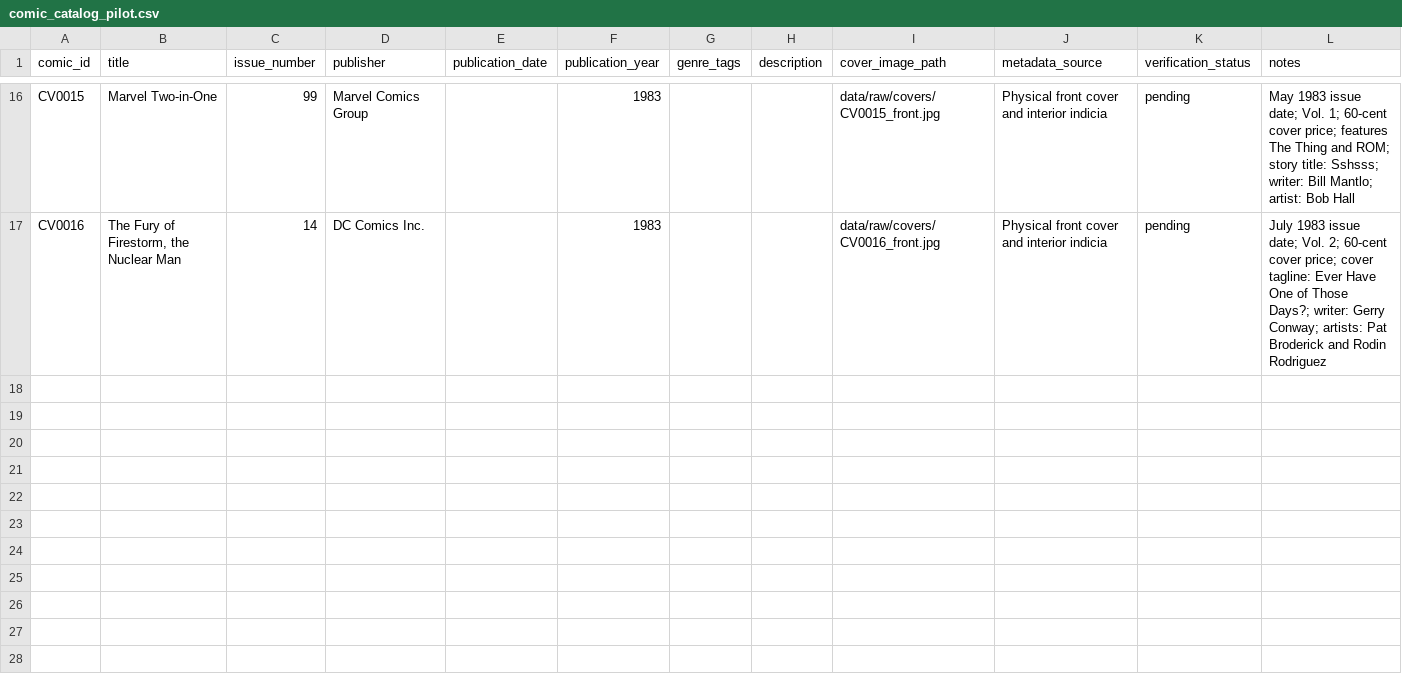
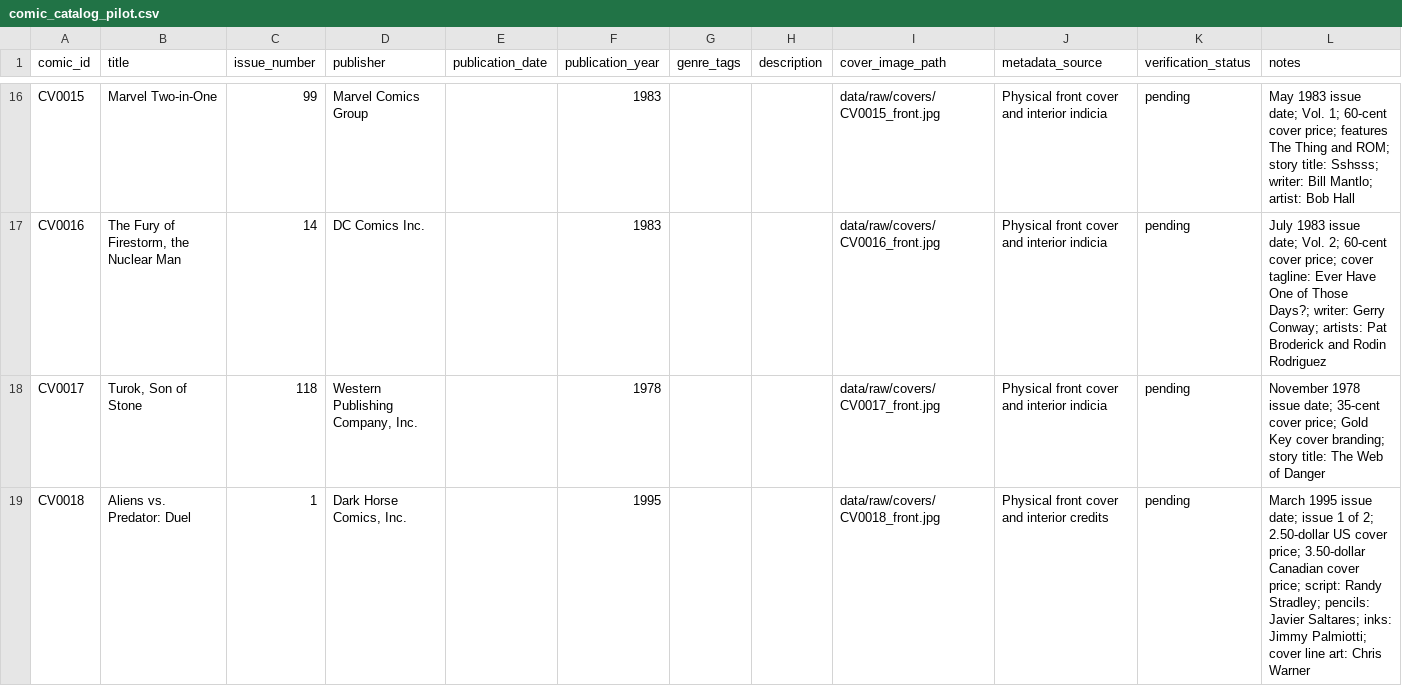
Before and after one commit to thekovakgroup/comicvision-ai, a CSV file: data/raw/metadata/comic_catalog_pilot.csv, drawn as a sheet; only a part is shown, gaps mark what is left out; the diff names each change by its address in the sheet, - before the commit and + after, or states it on an @@ line.

```diff
--- a/data/raw/metadata/comic_catalog_pilot.csv
+++ b/data/raw/metadata/comic_catalog_pilot.csv
+row 18: CV0017 | Turok, Son of Stone | 118 | Western Publishing Company, Inc. |  | 1978 |  |  | data/raw/covers/CV0017_front.jpg | Physical front cover and interior indicia | pending | November 1978 issue date; 35-cent cover price; Gold Key cover branding; story title: The Web of Danger
+row 19: CV0018 | Aliens vs. Predator: Duel | 1 | Dark Horse Comics, Inc. |  | 1995 |  |  | data/raw/covers/CV0018_front.jpg | Physical front cover and interior credits | pending | March 1995 issue date; issue 1 of 2; 2.50-dollar US cover price; 3.50-dollar Canadian cover price; script: Randy Stradley; pencils: Javier Saltares; inks: Jimmy Palmiotti; cover line art: Chris Warner
```
